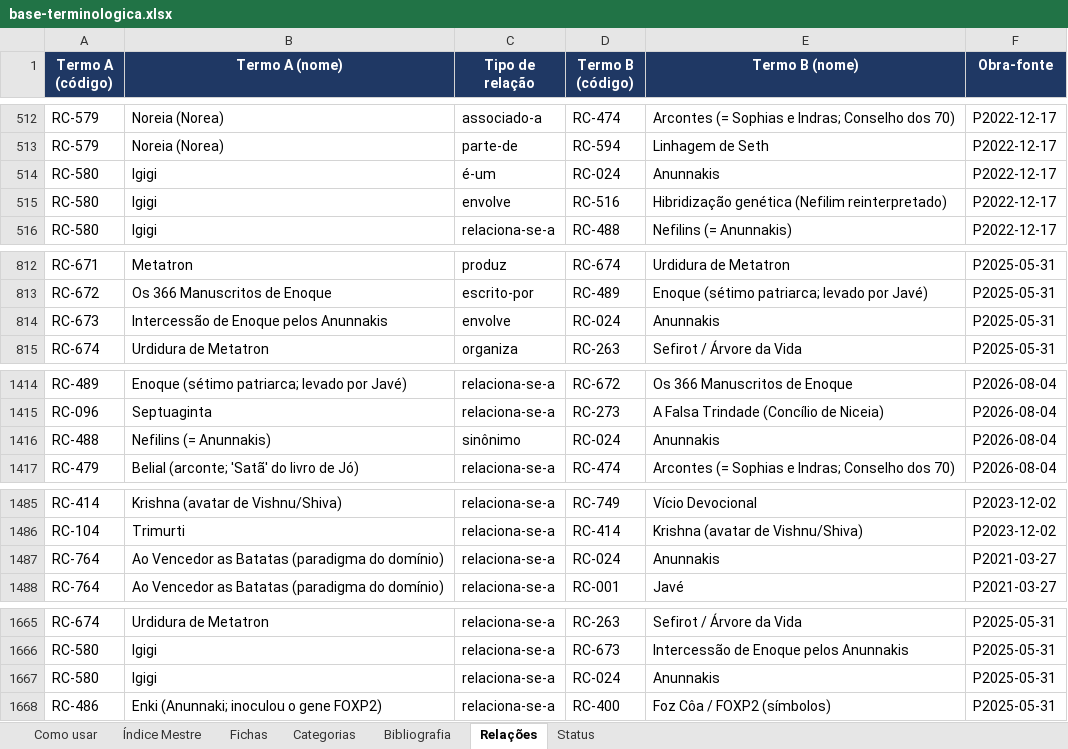
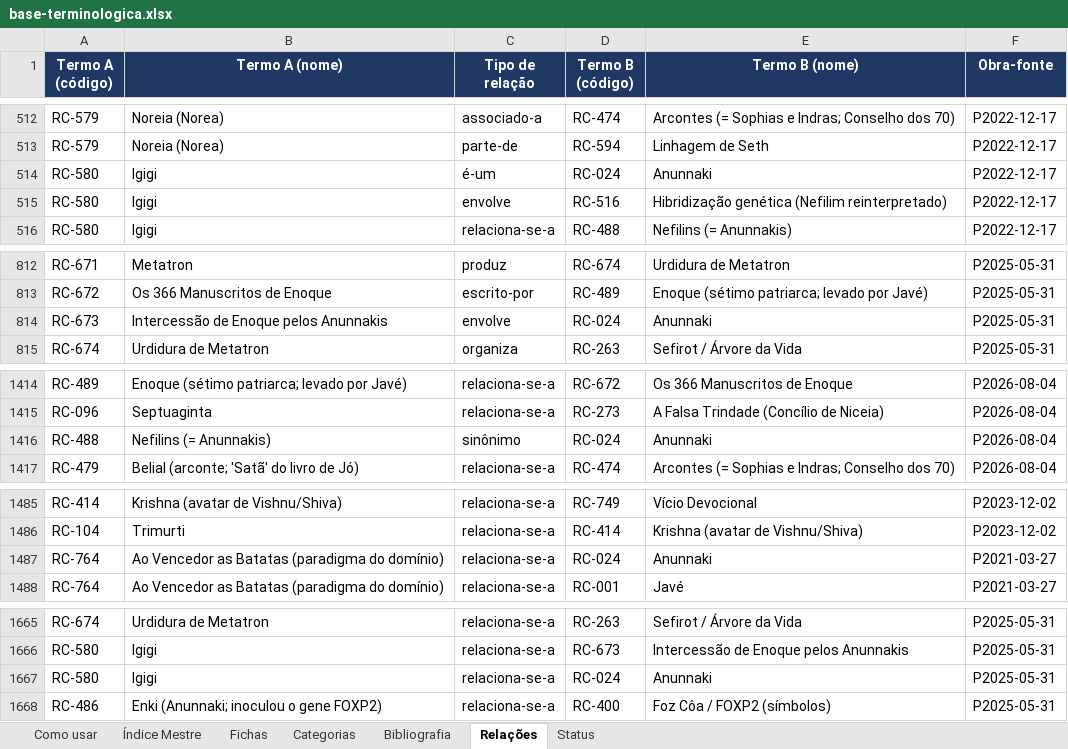
Before and after one commit to institutocura-maker/Termos-RC, an Excel workbook: base-terminologica.xlsx, sheet Relações, drawn as a sheet; only a part is shown, gaps mark what is left out; values as stored, in another font and other column widths than the file's, no borders; the diff covers the shown part only; the diff names each change by its address in the sheet, - before the commit and + after, or states it on an @@ line.

Commit message:
P7c-bis: RC-024 Anunnakis→Anunnaki (invariável) + 🟢; RC-769 retido
Despacho P7-1.3: duplo plural lusitano removido (Anunna(kī) já é coletivo/plural). Escopo: nome do termo + 14 rótulos + 32 remissivas + docs; verbatim/STT/palestras/prosa preservados. 488/673 pendentes de despacho próprio. verificado 380→381. Base 946/671/1898.

Co-authored-by: arena-agent <297053741+arena-agent@users.noreply.github.com>

```diff
--- a/base-terminologica.xlsx (sheet Relações)
+++ b/base-terminologica.xlsx (sheet Relações)
-E514 (Termo B (nome)): Anunnakis
+E514 (Termo B (nome)): Anunnaki
-E814 (Termo B (nome)): Anunnakis
+E814 (Termo B (nome)): Anunnaki
-E1416 (Termo B (nome)): Anunnakis
+E1416 (Termo B (nome)): Anunnaki
-E1487 (Termo B (nome)): Anunnakis
+E1487 (Termo B (nome)): Anunnaki
-E1667 (Termo B (nome)): Anunnakis
+E1667 (Termo B (nome)): Anunnaki
```
Also changed, not shown: 12 edited cells elsewhere in this sheet, sheet Índice Mestre, sheet Fichas, 54 other files.
